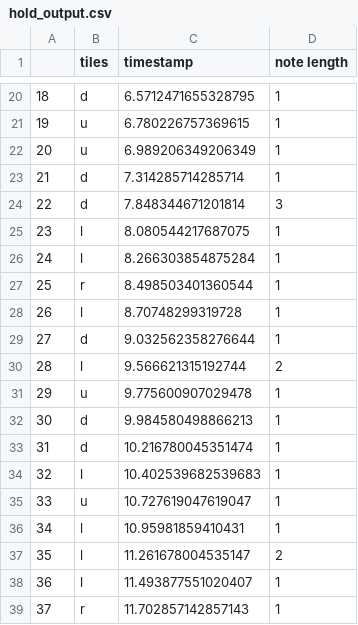
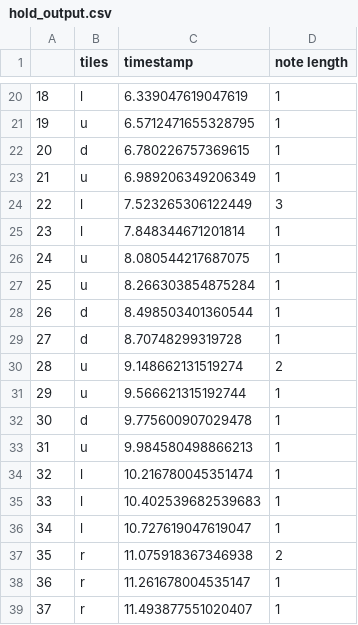
Before and after one commit to CS222-UIUC/course-project-group-78, a CSV file: hold_output.csv, drawn as a sheet; only a part is shown, gaps mark what is left out; the diff covers the shown part only.

```diff
--- a/hold_output.csv
+++ b/hold_output.csv
@@ -20,20 +20,20 @@
-18,d,6.5712471655328795,1
-19,u,6.780226757369615,1
-20,u,6.989206349206349,1
-21,d,7.314285714285714,1
-22,d,7.848344671201814,3
-23,l,8.080544217687075,1
-24,l,8.266303854875284,1
-25,r,8.498503401360544,1
-26,l,8.70748299319728,1
-27,d,9.032562358276644,1
-28,l,9.566621315192744,2
-29,u,9.775600907029478,1
-30,d,9.984580498866213,1
-31,d,10.216780045351474,1
-32,l,10.402539682539683,1
-33,u,10.727619047619047,1
-34,l,10.95981859410431,1
-35,l,11.261678004535147,2
-36,l,11.493877551020407,1
-37,r,11.702857142857143,1
+18,l,6.339047619047619,1
+19,u,6.5712471655328795,1
+20,d,6.780226757369615,1
+21,u,6.989206349206349,1
+22,l,7.523265306122449,3
+23,l,7.848344671201814,1
+24,u,8.080544217687075,1
+25,u,8.266303854875284,1
+26,d,8.498503401360544,1
+27,d,8.70748299319728,1
+28,u,9.148662131519274,2
+29,u,9.566621315192744,1
+30,d,9.775600907029478,1
+31,u,9.984580498866213,1
+32,l,10.216780045351474,1
+33,l,10.402539682539683,1
+34,l,10.727619047619047,1
+35,r,11.075918367346938,2
+36,r,11.261678004535147,1
+37,r,11.493877551020407,1
```
Also changed, not shown: 132 edited cells elsewhere in this file, no_hold_output.csv, 1 other file.
